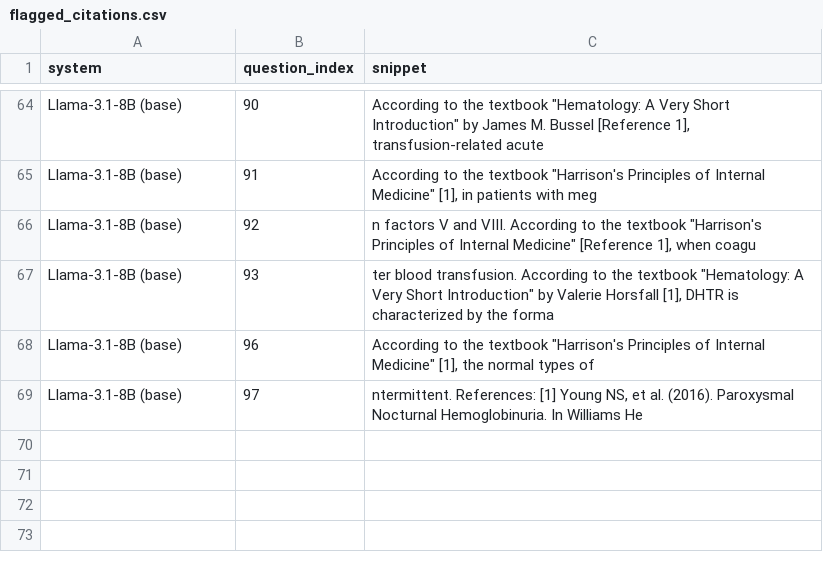
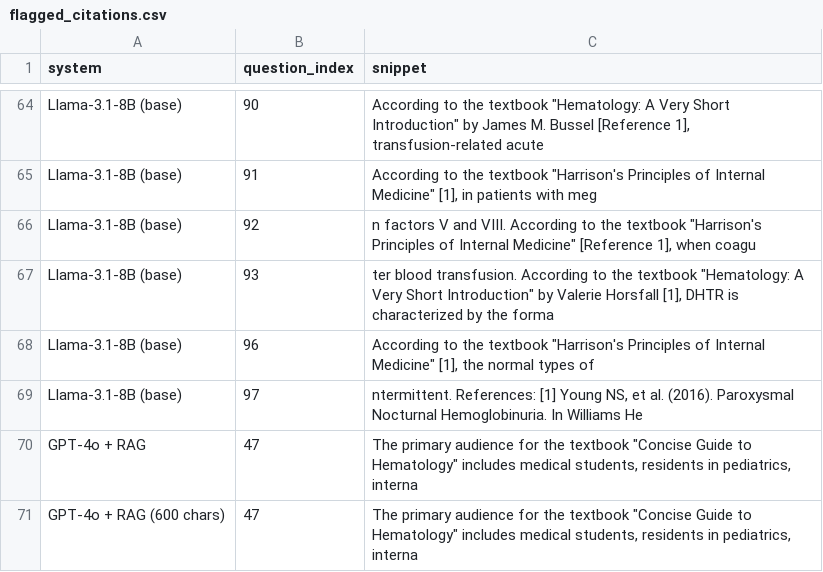
Before and after one commit to Afridi-7/hybrid-multimodal-lab-assistant, a CSV file: results/domain_expert_v2/flagged_citations.csv, drawn as a sheet; only a part is shown, gaps mark what is left out.

Commit message:
Evaluate GPT-4o + RAG, hand-check citations, add agent citation check, fix audit findings
- RAG answer quality: GPT-4o with the top-5 retrieved chunks on the same 100
  held-out questions (+ a 600-character variant as in the agent tool), judged by
  GPT-4o-mini (500 ratings in total); scripts/run_rag_baseline.py, analyze_rag.py
- Hand check of the base model's source attributions: 72/100 answers
  (68 flagged by the rule, all confirmed, 4 missed); flagged_citations_checked.csv
- Agent: deterministic UNSUPPORTED_CITATION check, pre-fetched chunks no longer
  shown in agent mode; 3 new tests (40 in total, all pass)
- Case study re-run with the final system; all logs/outputs in results/case_study_rerun/
- Web-interface figures rendered from the saved run (scripts/render_ui_screenshots.py)
- Thesis: duplicate reference number fixed, RAG results added, wording corrected
  (fabricated attributions, tests, safety-rule location, Med-PaLM, Singhal,
  open-model backend untested), page budgets kept (body 40 pages)
- Repo: remove obsolete THESIS.md and unused figures; track thesis PDF, vector
  figures and case-study logs; README and judge-script defaults updated

```diff
--- a/results/domain_expert_v2/flagged_citations.csv
+++ b/results/domain_expert_v2/flagged_citations.csv
@@ -69 +69,3 @@ Llama-3.1-8B (base),96,"According to the textbook ""Harrison's Principles of Int
 Llama-3.1-8B (base),97,"ntermittent.  References: [1] Young NS, et al. (2016). Paroxysmal Nocturnal Hemoglobinuria. In Williams He"
+GPT-4o + RAG,47,"The primary audience for the textbook ""Concise Guide to Hematology"" includes medical students, residents in pediatrics, interna"
+GPT-4o + RAG (600 chars),47,"The primary audience for the textbook ""Concise Guide to Hematology"" includes medical students, residents in pediatrics, interna"
```
Also changed, not shown: 56 other files.
